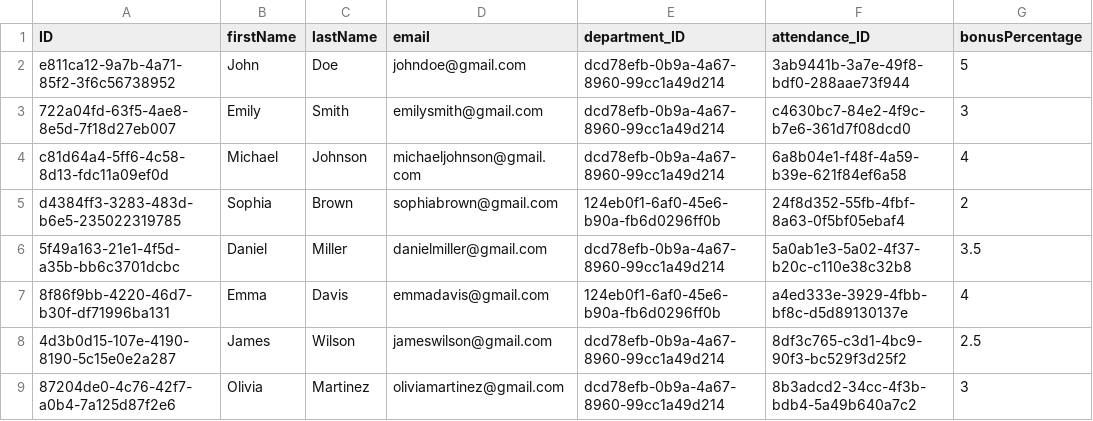
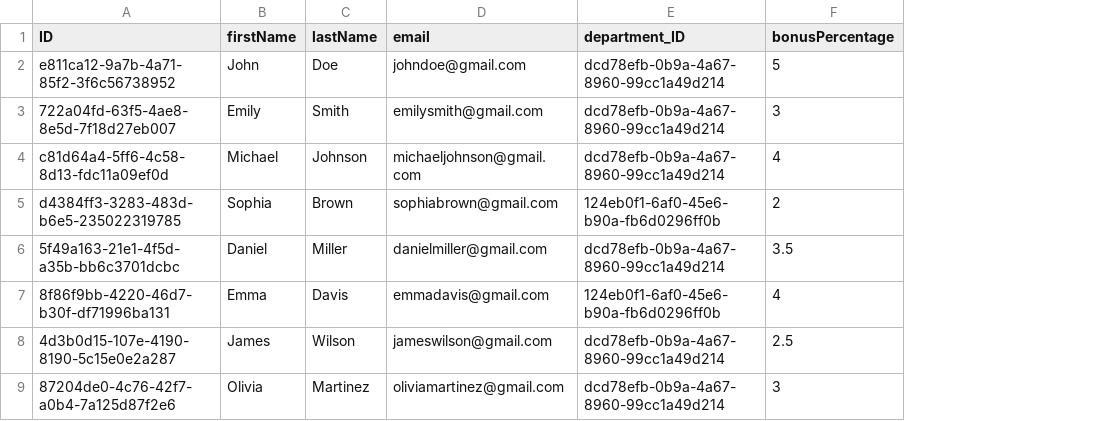
Before and after one commit to Bentil-OkyereBoadu/amalisov-cuibono, a CSV file: db/data/amalisov.cuibono.employee-Employees.csv, drawn as a sheet; only a part is shown; removed rows and columns are numbered as before the commit, all else as after; the diff covers the shown part only; the diff names each change by its address in the sheet, - before the commit and + after, or states it on an @@ line.

```diff
--- a/db/data/amalisov.cuibono.employee-Employees.csv
+++ b/db/data/amalisov.cuibono.employee-Employees.csv
-column F (attendance_ID), rows 2-9: 3ab9441b-3a7e-49f8-bdf0-288aae73f944 | c4630bc7-84e2-4f9c-b7e6-361d7f08dcd0 | 6a8b04e1-f48f-4a59-b39e-621f84ef6a58 | 24f8d352-55fb-4fbf-8a63-0f5bf05ebaf4 | 5a0ab1e3-5a02-4f37-b20c-c110e38c32b8 | a4ed333e-3929-4fbb-bf8c-d5d89130137e | 8df3c765-c3d1-4bc9-90f3-bc529f3d25f2 | 8b3adcd2-34cc-4f3b-bdb4-5a49b640a7c2
```
Also changed, not shown: 24 added rows elsewhere in this file, db/data/amalisov.cuibono.attendance-Attendance.csv, 8 other files.
